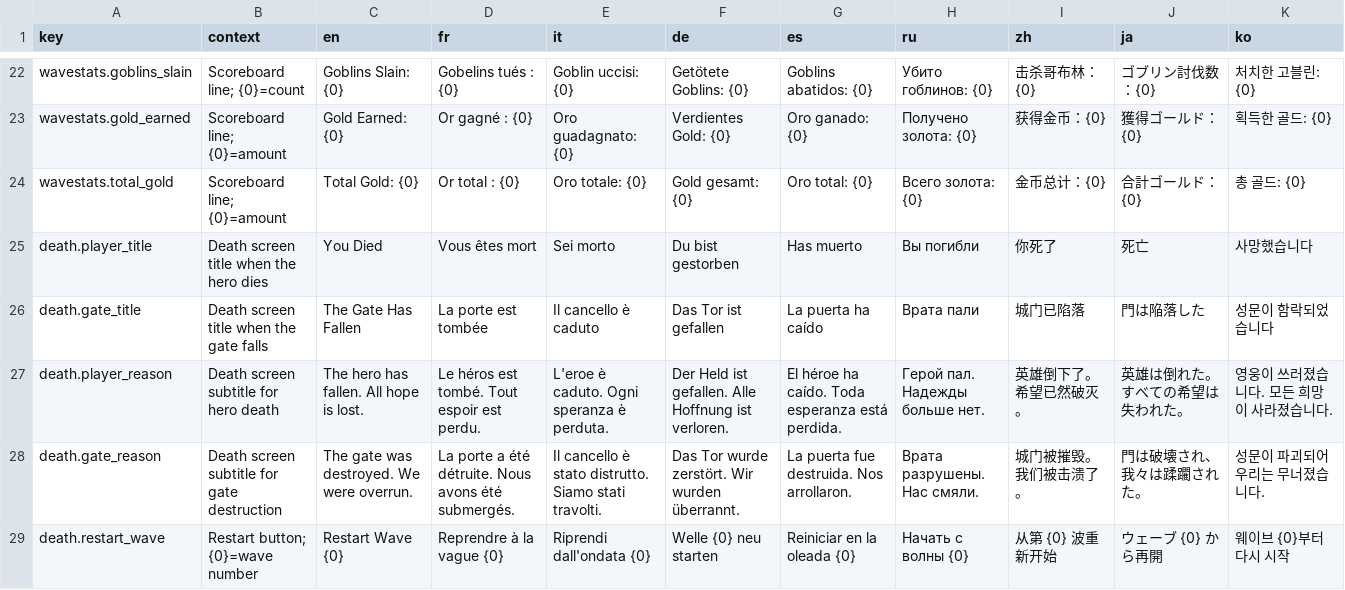
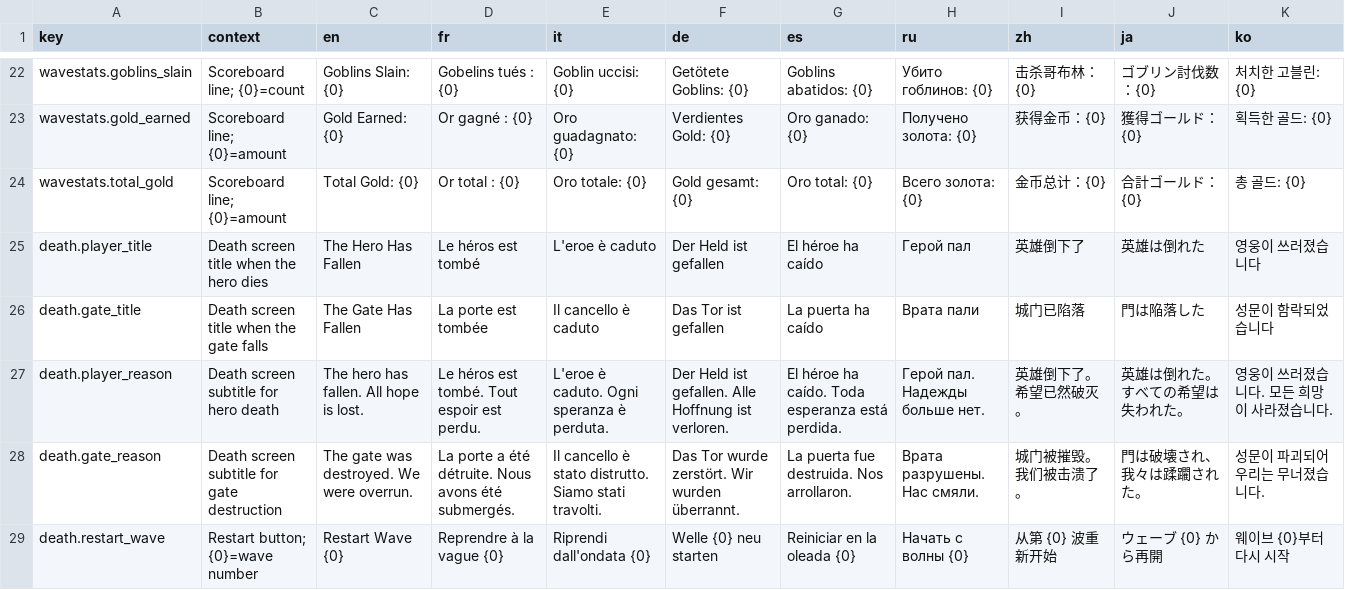
Before and after one commit to Serinoxxx/Bladehold, a CSV file: Assets/Bladehold/Resources/Localization/Strings.csv, drawn as a sheet; only a part is shown, gaps mark what is left out.

Commit message:
Plan 20 phase 2: death text, Golden Goblin parked, hint/rope/fishing/hover audio
- Death screen: every player death uses death.player_title, now "The Hero Has Fallen" (all languages); dropped the hardcoded gate-battle "YOU DIDN'T HOLD THE DOOR" branch.
- Golden Goblin objective parked: WaveObjectives.csv row draftable=false, so cards never offer it.
- Tutorial hint: Show/Complete scale pop ~1.15x (was 2.5x), complete chime 0.35 vol / 0.9 pitch, counter bump 15-20.
- Tutorial ropes play FABRIC_Tear_05_Quick (imported) instead of a wood snap.
- FishingManager.levelUpFeedback: SuccessBig sting once per catch that crosses a level.
- HoverMMF cooldown ran on scaled time and never expired in paused menus (hover sounded once). All HoverMMFs and both UI builders now unscaled.

```diff
--- a/Assets/Bladehold/Resources/Localization/Strings.csv
+++ b/Assets/Bladehold/Resources/Localization/Strings.csv
@@ -24,3 +24,3 @@ wavestats.gold_earned,Scoreboard line; {0}=amount,Gold Earned: {0},Or gagné : {
 wavestats.total_gold,Scoreboard line; {0}=amount,Total Gold: {0},Or total : {0},Oro totale: {0},Gold gesamt: {0},Oro total: {0},Всего золота: {0},金币总计：{0},合計ゴールド：{0},총 골드: {0}
-death.player_title,Death screen title when the hero dies,You Died,Vous êtes mort,Sei morto,Du bist gestorben,Has muerto,Вы погибли,你死了,死亡,사망했습니다
+death.player_title,Death screen title when the hero dies,The Hero Has Fallen,Le héros est tombé,L'eroe è caduto,Der Held ist gefallen,El héroe ha caído,Герой пал,英雄倒下了,英雄は倒れた,영웅이 쓰러졌습니다
 death.gate_title,Death screen title when the gate falls,The Gate Has Fallen,La porte est tombée,Il cancello è caduto,Das Tor ist gefallen,La puerta ha caído,Врата пали,城门已陷落,門は陥落した,성문이 함락되었습니다
```
Also changed, not shown: Assets/Bladehold/Config/WaveObjectives.csv, 23 other files.
